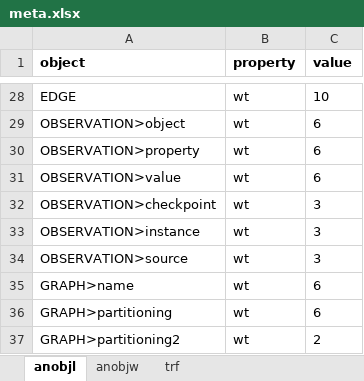
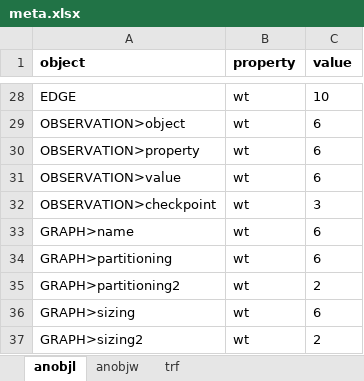
Before and after one commit to EinarP/wda, an Excel workbook: data/meta.xlsx, sheet anobjl, drawn as a sheet; only a part is shown, gaps mark what is left out; the shorter side is filled out with more unchanged rows; values as stored, in another font and other column widths than the file's, no borders; the diff names each change by its address in the sheet, - before the commit and + after, or states it on an @@ line.

Commit message:
OPVC observations

```diff
--- a/data/meta.xlsx (sheet anobjl)
+++ b/data/meta.xlsx (sheet anobjl)
-row 33: OBSERVATION>instance | wt | 3
-row 34: OBSERVATION>source | wt | 3
```
Also changed, not shown: 3 other files.
